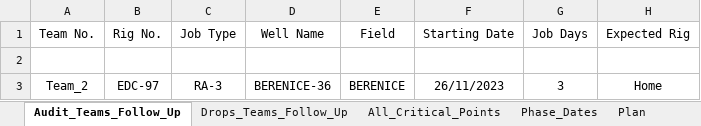
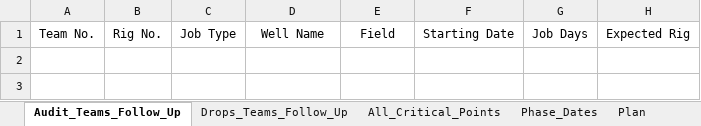
Before and after one commit to EPIS2023/KPC_EPIS_Follow_Up, an Excel workbook: Client_EPIS_Daily_Progress.xlsx, sheet Audit_Teams_Follow_Up, drawn as a sheet; values as stored, in another font and other column widths than the file's, no borders; the diff names each change by its address in the sheet, - before the commit and + after, or states it on an @@ line.

```diff
--- a/Client_EPIS_Daily_Progress.xlsx (sheet Audit_Teams_Follow_Up)
+++ b/Client_EPIS_Daily_Progress.xlsx (sheet Audit_Teams_Follow_Up)
-row 2: (empty)
-row 3: Team_2 | EDC-97 | RA-3 | BERENICE-36 | BERENICE | 26/11/2023 | 3 | Home
```
Also changed, not shown: sheet All_Critical_Points, sheet Plan, sheet Drops_Teams_Follow_Up, sheet Team_Management, hidden cells.
